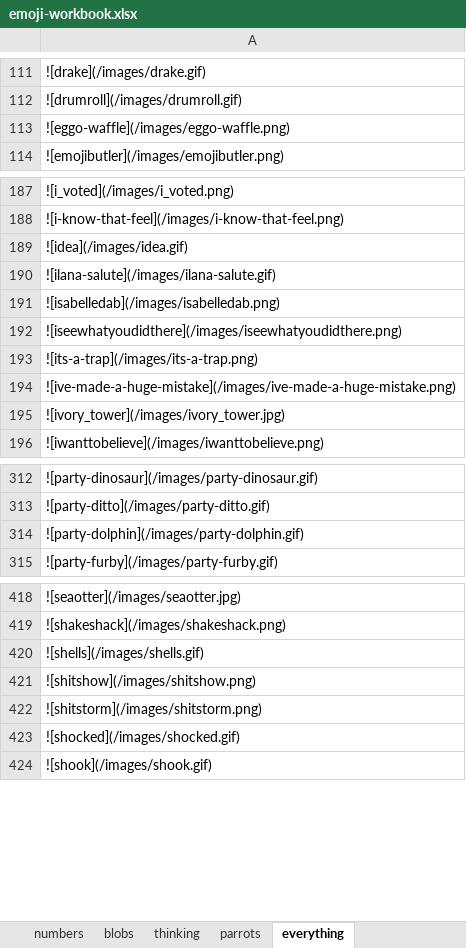
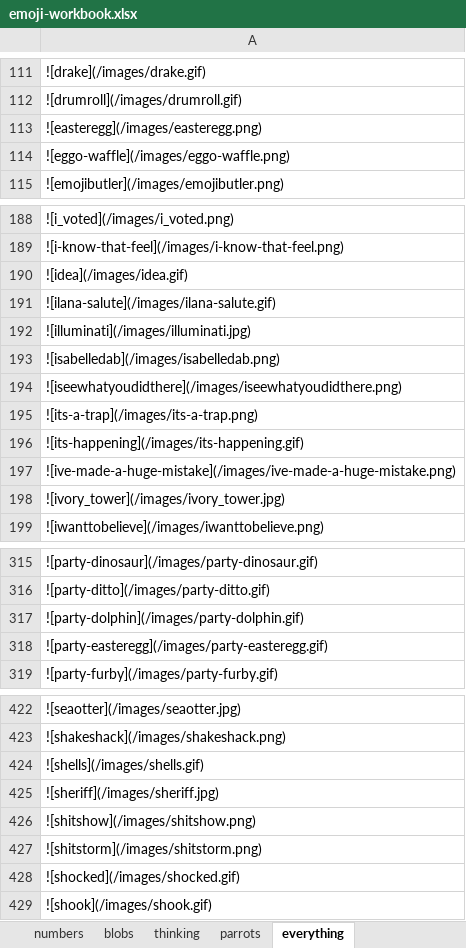
Before and after one commit to thomplinds/custom-slack-emojis, an Excel workbook: emoji-workbook.xlsx, sheet everything, drawn as a sheet; only a part is shown, gaps mark what is left out; values as stored, in another font and other column widths than the file's, no borders; the diff names each change by its address in the sheet, - before the commit and + after, or states it on an @@ line.

```diff
--- a/emoji-workbook.xlsx (sheet everything)
+++ b/emoji-workbook.xlsx (sheet everything)
+row 113: ![easteregg](/images/easteregg.png)
+row 192: ![illuminati](/images/illuminati.jpg)
+row 196: ![its-happening](/images/its-happening.gif)
+row 318: ![party-easteregg](/images/party-easteregg.gif)
+row 425: ![sheriff](/images/sheriff.jpg)
```
Also changed, not shown: sheet parrots, 9 other files.
